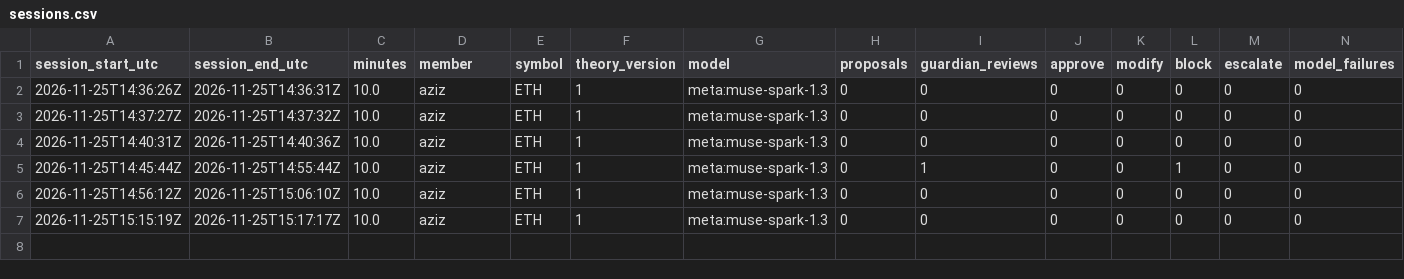
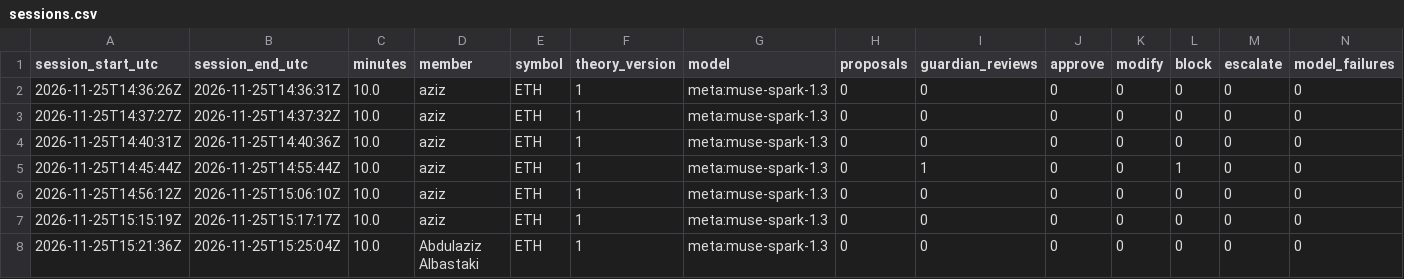
Before and after one commit to azizalbastaki/cosc435-project, a CSV file: logs/sessions.csv, drawn as a sheet; only a part is shown; rows hold the shown columns only; the diff names each change by its address in the sheet, - before the commit and + after, or states it on an @@ line.

Commit message:
fetches theory from ledger directly

```diff
--- a/logs/sessions.csv
+++ b/logs/sessions.csv
+row 8: 2026-11-25T15:21:36Z | 2026-11-25T15:25:04Z | 10.0 | Abdulaziz Albastaki | ETH | 1 | meta:muse-spark-1.3 | 0 | 0 | 0 | 0 | 0 | 0 | 0
```
Also changed, not shown: 9 other files.
